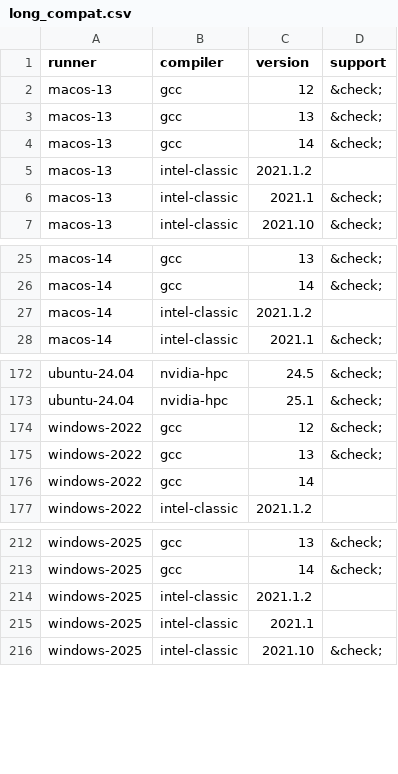
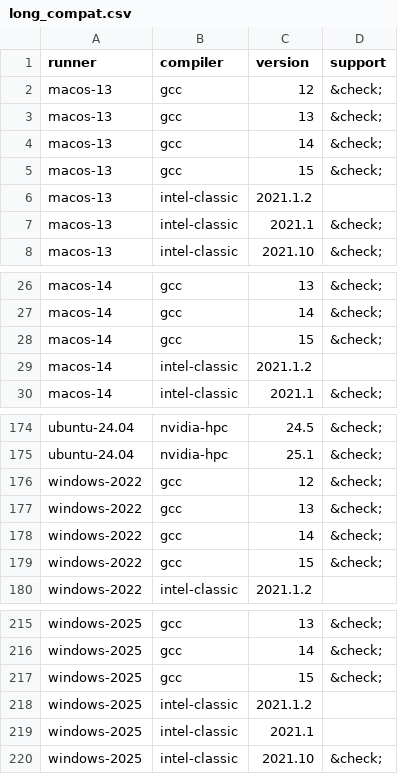
Before and after one commit to fortran-lang/setup-fortran, a CSV file: .github/compat/long_compat.csv, drawn as a sheet; only a part is shown, gaps mark what is left out.

```diff
--- a/.github/compat/long_compat.csv
+++ b/.github/compat/long_compat.csv
@@ -4,2 +4,3 @@ macos-13,gcc,13,&check;
 macos-13,gcc,14,&check;
+macos-13,gcc,15,&check;
 macos-13,intel-classic,2021.1.2,
@@ -26,2 +27,3 @@ macos-14,gcc,13,&check;
 macos-14,gcc,14,&check;
+macos-14,gcc,15,&check;
 macos-14,intel-classic,2021.1.2,
@@ -175,3 +177,4 @@ windows-2022,gcc,12,&check;
 windows-2022,gcc,13,&check;
-windows-2022,gcc,14,
+windows-2022,gcc,14,&check;
+windows-2022,gcc,15,&check;
 windows-2022,intel-classic,2021.1.2,
@@ -213,2 +216,3 @@ windows-2025,gcc,13,&check;
 windows-2025,gcc,14,&check;
+windows-2025,gcc,15,&check;
 windows-2025,intel-classic,2021.1.2,
```
Also changed, not shown: .github/compat/compat.csv, 1 other file.
